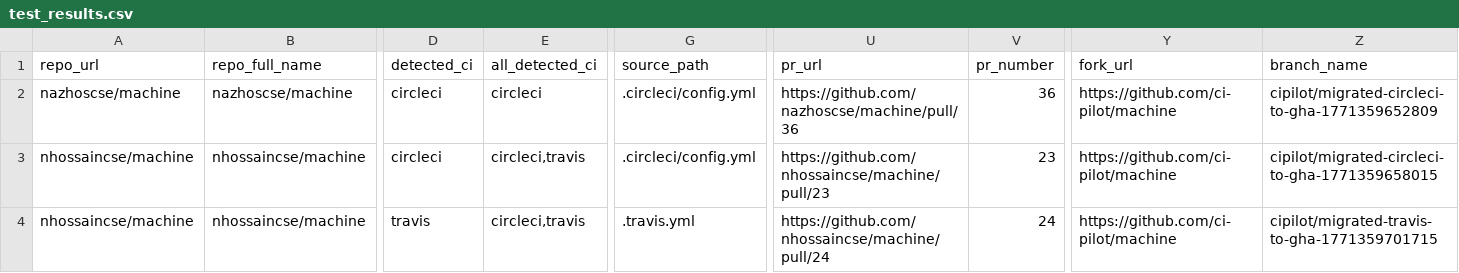
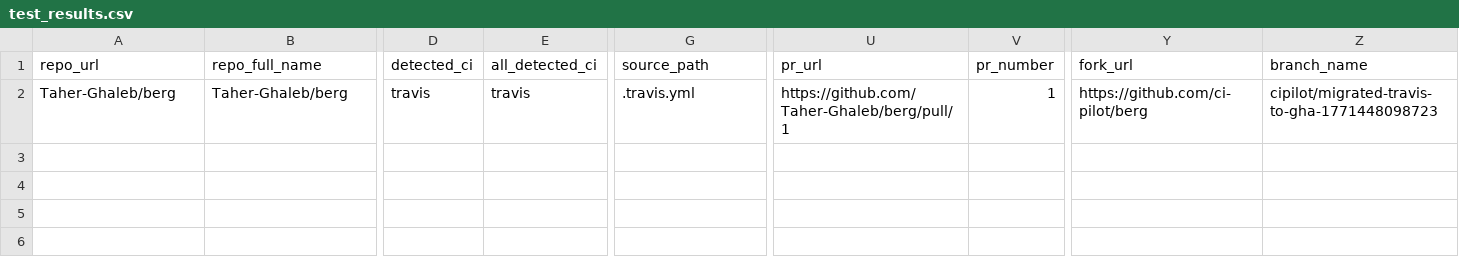
Before and after one commit to nazhoscse/cipilot, a CSV file: pipeline/output/test_results.csv, drawn as a sheet; only a part is shown, gaps mark what is left out; rows hold the shown columns only; the diff covers the shown part only; the diff names each change by its address in the sheet, - before the commit and + after, or states it on an @@ line.

```diff
--- a/pipeline/output/test_results.csv
+++ b/pipeline/output/test_results.csv
-A2 (repo_url): nazhoscse/machine
+A2 (repo_url): Taher-Ghaleb/berg
-B2 (repo_full_name): nazhoscse/machine
+B2 (repo_full_name): Taher-Ghaleb/berg
-D2 (detected_ci): circleci
+D2 (detected_ci): travis
-E2 (all_detected_ci): circleci
+E2 (all_detected_ci): travis
-G2 (source_path): .circleci/config.yml
+G2 (source_path): .travis.yml
-U2 (pr_url): https://github.com/nazhoscse/machine/pull/36
+U2 (pr_url): https://github.com/Taher-Ghaleb/berg/pull/1
-V2 (pr_number): 36
+V2 (pr_number): 1
-Y2 (fork_url): https://github.com/ci-pilot/machine
+Y2 (fork_url): https://github.com/ci-pilot/berg
-Z2 (branch_name): cipilot/migrated-circleci-to-gha-1771359652809
+Z2 (branch_name): cipilot/migrated-travis-to-gha-1771448098723
-row 3: nhossaincse/machine | nhossaincse/machine | circleci | circleci,travis | .circleci/config.yml | https://github.com/nhossaincse/machine/pull/23 | 23 | https://github.com/ci-pilot/machine | cipilot/migrated-circleci-to-gha-1771359658015
-row 4: nhossaincse/machine | nhossaincse/machine | travis | circleci,travis | .travis.yml | https://github.com/nhossaincse/machine/pull/24 | 24 | https://github.com/ci-pilot/machine | cipilot/migrated-travis-to-gha-1771359701715
```
Also changed, not shown: 10 edited cells elsewhere in this file, 1 other file.
